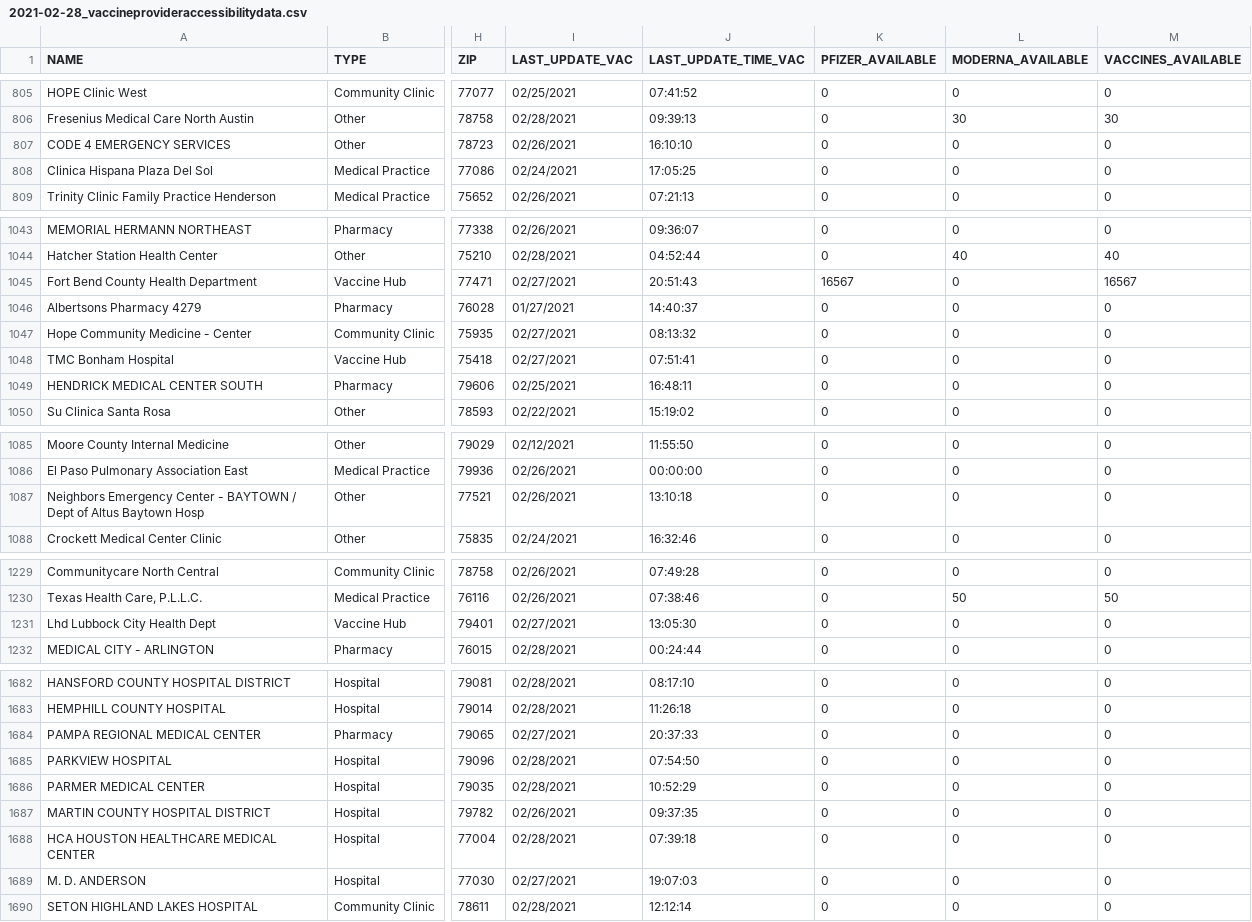
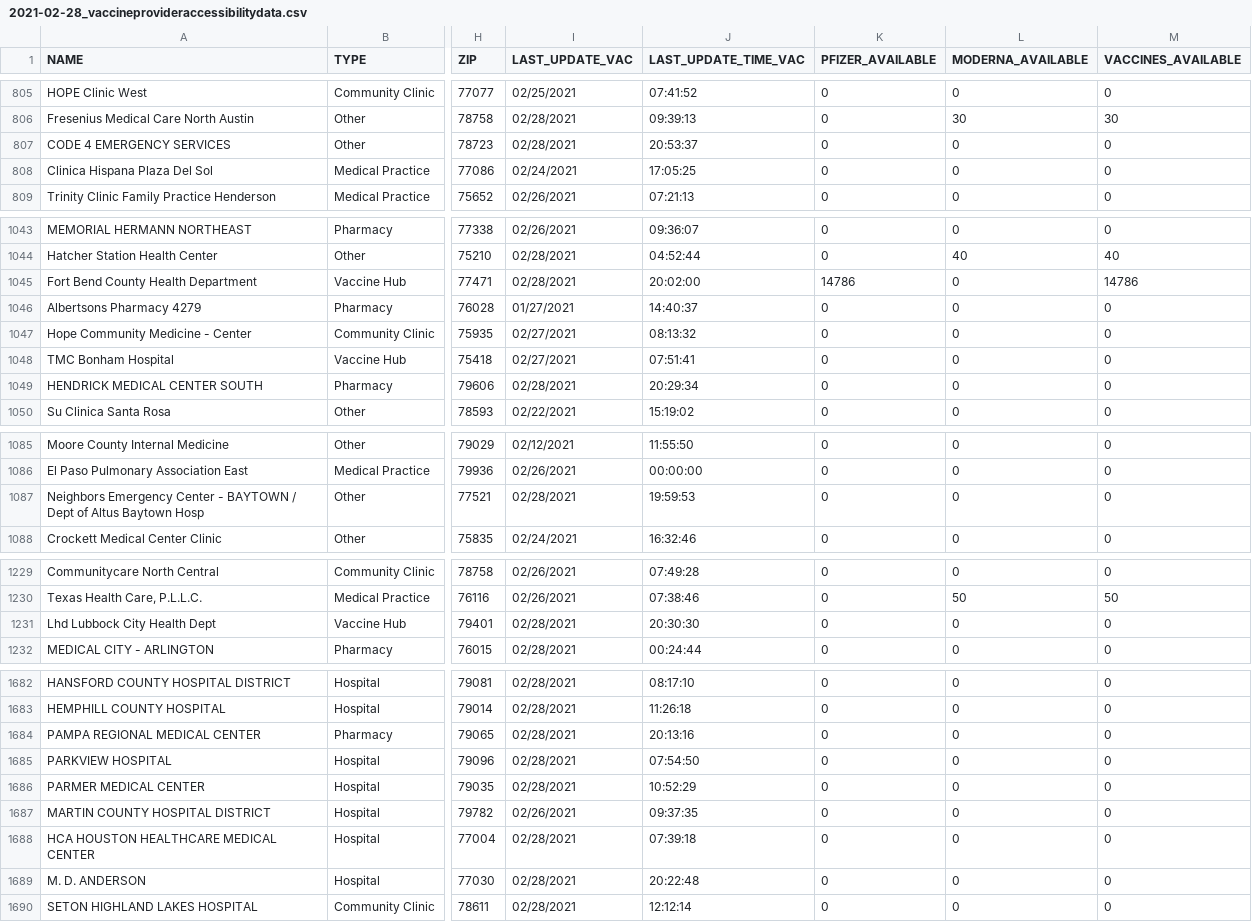
Before and after one commit to utexas-lbjp-data/tx_vaccine_site, a CSV file: _site/raw_data/2021-02-28_vaccineprovideraccessibilitydata.csv, drawn as a sheet; only a part is shown, gaps mark what is left out; the diff covers the shown part only; the diff names each change by its address in the sheet, - before the commit and + after, or states it on an @@ line.

Commit message:
Update site

```diff
--- a/_site/raw_data/2021-02-28_vaccineprovideraccessibilitydata.csv
+++ b/_site/raw_data/2021-02-28_vaccineprovideraccessibilitydata.csv
-I807 (LAST_UPDATE_VAC): 02/26/2021
+I807 (LAST_UPDATE_VAC): 02/28/2021
-J807 (LAST_UPDATE_TIME_VAC): 16:10:10
+J807 (LAST_UPDATE_TIME_VAC): 20:53:37
-I1045 (LAST_UPDATE_VAC): 02/27/2021
+I1045 (LAST_UPDATE_VAC): 02/28/2021
-J1045 (LAST_UPDATE_TIME_VAC): 20:51:43
+J1045 (LAST_UPDATE_TIME_VAC): 20:02:00
-K1045 (PFIZER_AVAILABLE): 16567
+K1045 (PFIZER_AVAILABLE): 14786
-M1045 (VACCINES_AVAILABLE): 16567
+M1045 (VACCINES_AVAILABLE): 14786
-I1049 (LAST_UPDATE_VAC): 02/25/2021
+I1049 (LAST_UPDATE_VAC): 02/28/2021
-J1049 (LAST_UPDATE_TIME_VAC): 16:48:11
+J1049 (LAST_UPDATE_TIME_VAC): 20:29:34
-I1087 (LAST_UPDATE_VAC): 02/26/2021
+I1087 (LAST_UPDATE_VAC): 02/28/2021
-J1087 (LAST_UPDATE_TIME_VAC): 13:10:18
+J1087 (LAST_UPDATE_TIME_VAC): 19:59:53
-I1231 (LAST_UPDATE_VAC): 02/27/2021
+I1231 (LAST_UPDATE_VAC): 02/28/2021
-J1231 (LAST_UPDATE_TIME_VAC): 13:05:30
+J1231 (LAST_UPDATE_TIME_VAC): 20:30:30
-I1684 (LAST_UPDATE_VAC): 02/27/2021
+I1684 (LAST_UPDATE_VAC): 02/28/2021
-J1684 (LAST_UPDATE_TIME_VAC): 20:37:33
+J1684 (LAST_UPDATE_TIME_VAC): 20:13:16
-I1689 (LAST_UPDATE_VAC): 02/27/2021
+I1689 (LAST_UPDATE_VAC): 02/28/2021
-J1689 (LAST_UPDATE_TIME_VAC): 19:07:03
+J1689 (LAST_UPDATE_TIME_VAC): 20:22:48
```
Also changed, not shown: 18 edited cells elsewhere in this file, raw_data/2021-02-28_vaccineprovideraccessibilitydata.csv, 35 other files.
